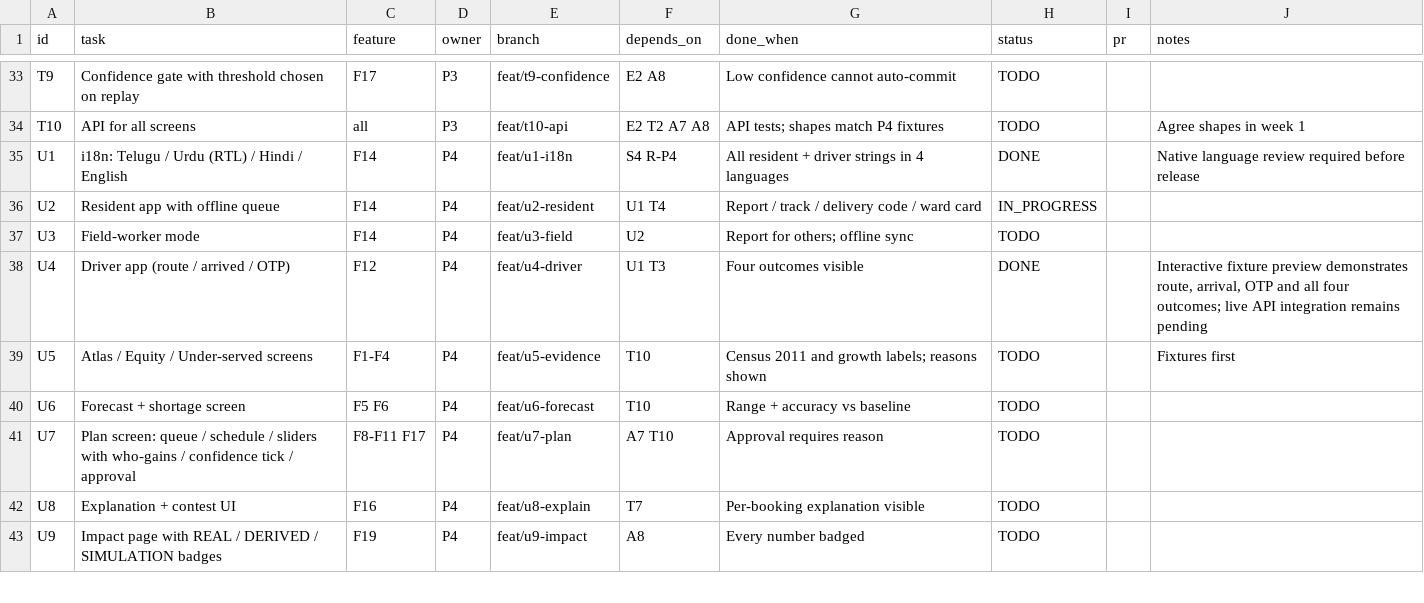
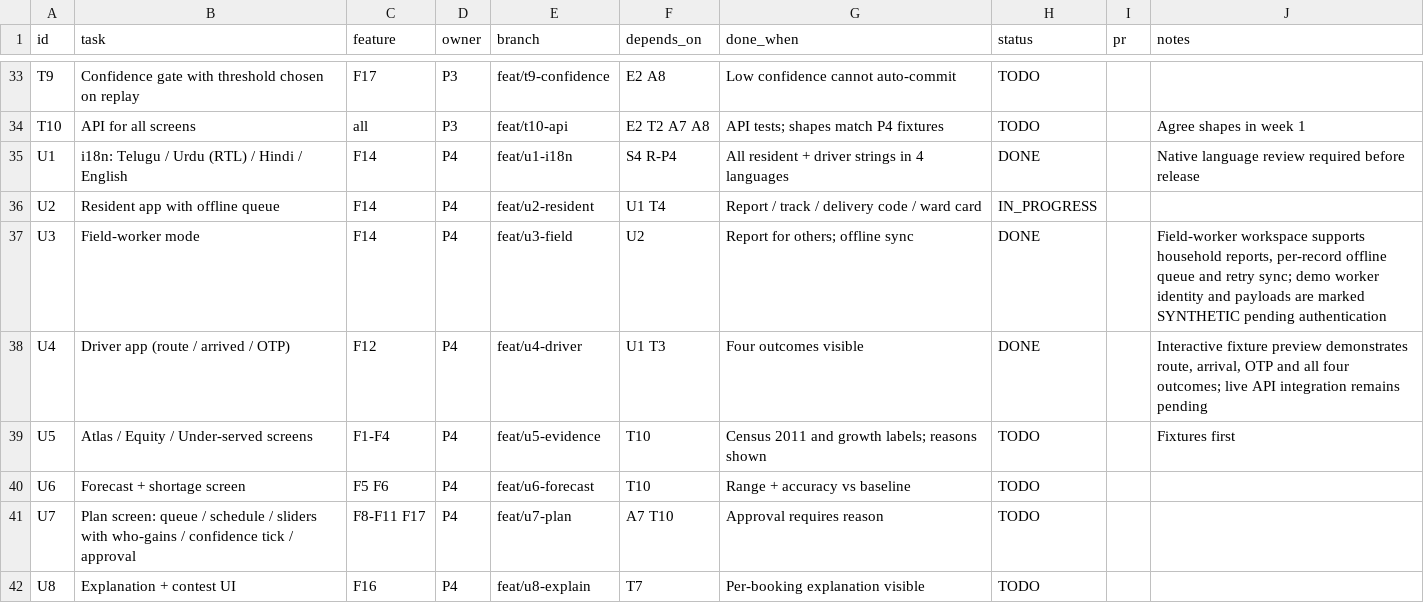
Before and after one commit to Tabsirshaikh/jallekha, a CSV file: docs/features.csv, drawn as a sheet; only a part is shown, gaps mark what is left out; the shorter side is filled out with more unchanged rows.

Commit message:
U3: add offline field-worker reporting mode

```diff
--- a/docs/features.csv
+++ b/docs/features.csv
@@ -36,3 +36,3 @@
 "U2","Resident app with offline queue","F14","P4","feat/u2-resident","U1 T4","Report / track / delivery code / ward card","IN_PROGRESS","",""
-"U3","Field-worker mode","F14","P4","feat/u3-field","U2","Report for others; offline sync","TODO","",""
+"U3","Field-worker mode","F14","P4","feat/u3-field","U2","Report for others; offline sync","DONE","","Field-worker workspace supports household reports, per-record offline queue and retry sync; demo worker identity and payloads are marked SYNTHETIC pending authentication"
 "U4","Driver app (route / arrived / OTP)","F12","P4","feat/u4-driver","U1 T3","Four outcomes visible","DONE","","Interactive fixture preview demonstrates route, arrival, OTP and all four outcomes; live API integration remains pending"
```
Also changed, not shown: 5 other files.
